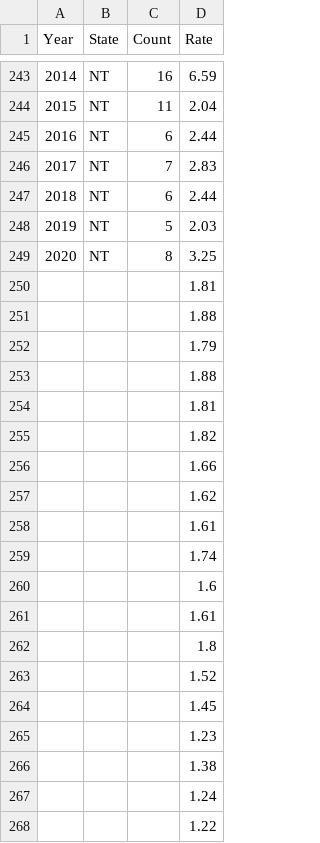
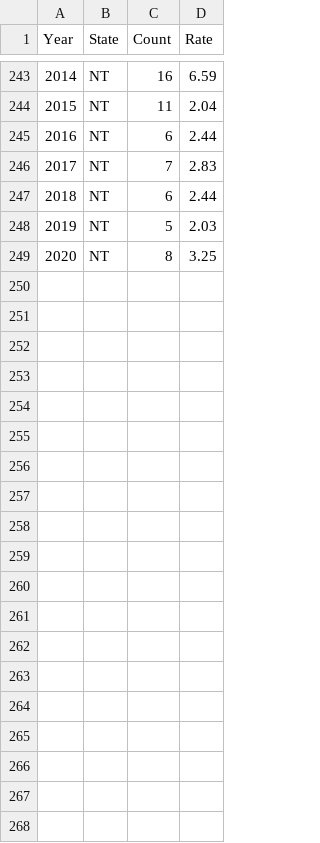
Before and after one commit to ianllow/FIT3179A2, a CSV file: australia_homicide_count_by_state.csv, drawn as a sheet; only a part is shown, gaps mark what is left out; the diff covers the shown part only.

Commit message:
Update australia_homicide_count_by_state.csv

```diff
--- a/australia_homicide_count_by_state.csv
+++ b/australia_homicide_count_by_state.csv
@@ -249,20 +249 @@ Year,State,Count,Rate
 2020,NT,8,3.25
-,,,1.81
-,,,1.88
-,,,1.79
-,,,1.88
-,,,1.81
-,,,1.82
-,,,1.66
-,,,1.62
-,,,1.61
-,,,1.74
-,,,1.6
-,,,1.61
-,,,1.8
-,,,1.52
-,,,1.45
-,,,1.23
-,,,1.38
-,,,1.24
-,,,1.22
```
Also changed, not shown: 12 removed rows elsewhere in this file.
